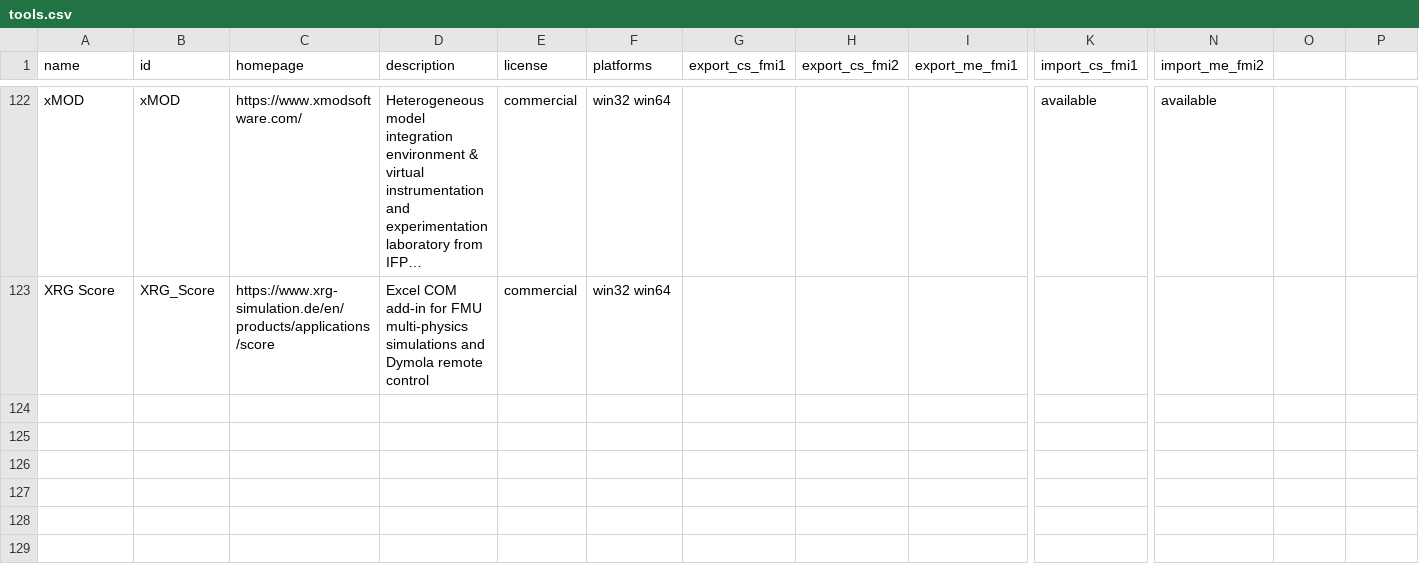
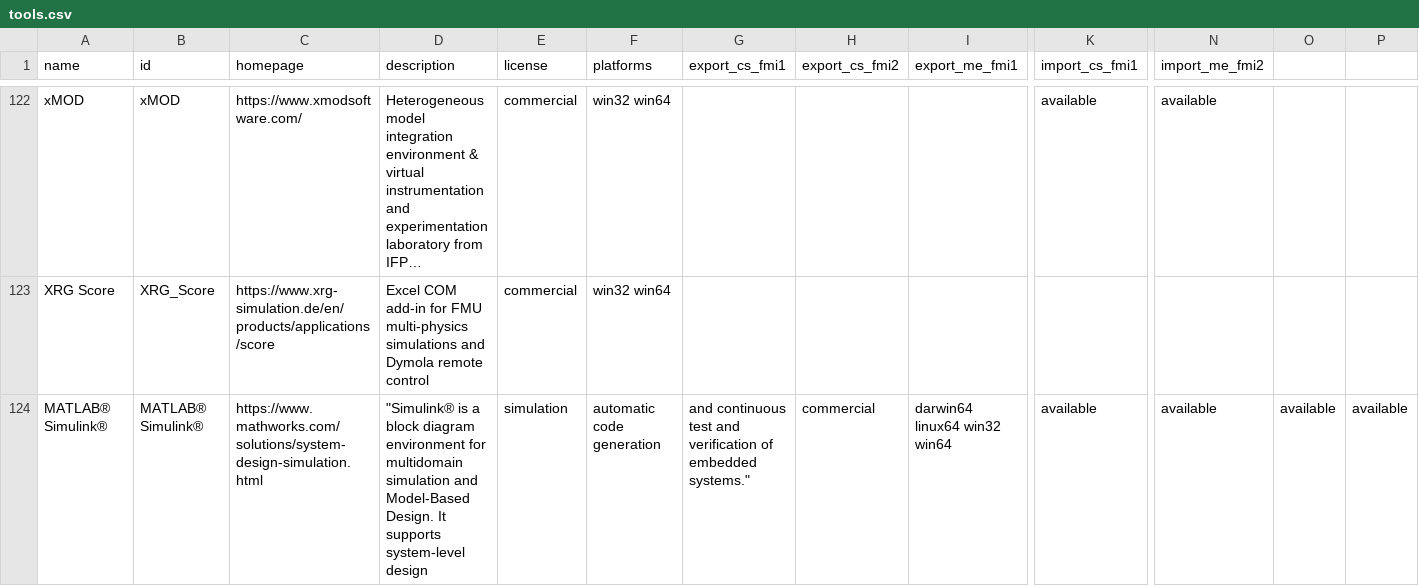
Before and after one commit to modelica/fmi-standard.org, a CSV file: _data/tools.csv, drawn as a sheet; only a part is shown, gaps mark what is left out; long unchanged cells end in …; rows hold the shown columns only; the diff names each change by its address in the sheet, - before the commit and + after, or states it on an @@ line.

Commit message:
Update tools.csv

```diff
--- a/_data/tools.csv
+++ b/_data/tools.csv
+row 124: MATLAB® Simulink® | MATLAB® Simulink® | https://www.mathworks.com/solutions/system-design-simulation.html | "Simulink® is a block diagram environment for multidomain simulation and Model-Based Design. It supports system-level design | simulation | automatic code generation | and continuous test and verification of embedded systems." | commercial | darwin64 linux64 win32 win64 | available | available | available | available
```
